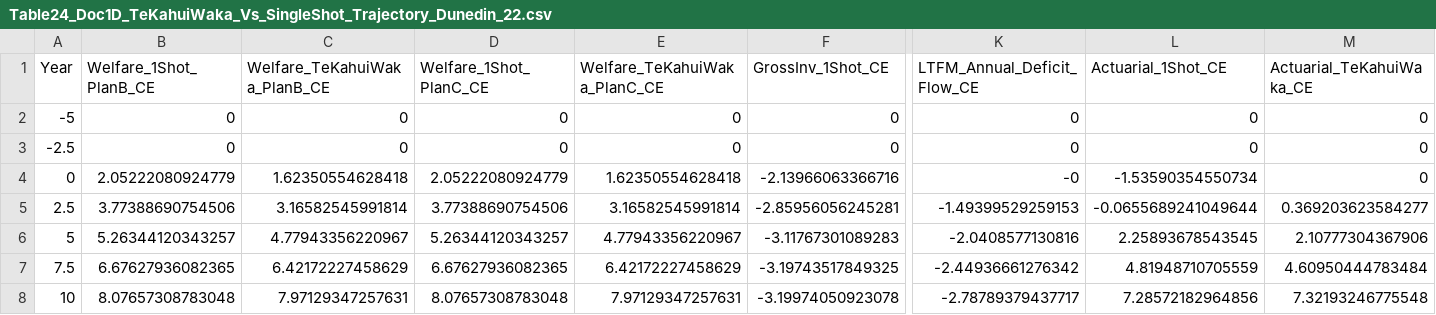
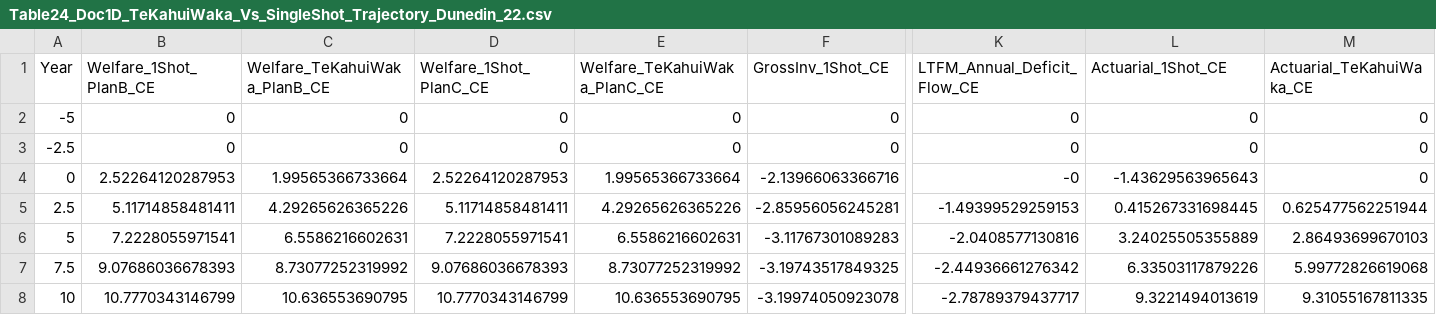
Before and after one commit to MichaelTiemann/IGWelfare, a CSV file: Output_NZ_4Region_Intergen/Table24_Doc1D_TeKahuiWaka_Vs_SingleShot_Trajectory_Dunedin_22.csv, drawn as a sheet; only a part is shown, gaps mark what is left out; the diff covers the shown part only; the diff names each change by its address in the sheet, - before the commit and + after, or states it on an @@ line.

```diff
--- a/Output_NZ_4Region_Intergen/Table24_Doc1D_TeKahuiWaka_Vs_SingleShot_Trajectory_Dunedin_22.csv
+++ b/Output_NZ_4Region_Intergen/Table24_Doc1D_TeKahuiWaka_Vs_SingleShot_Trajectory_Dunedin_22.csv
-B4 (Welfare_1Shot_PlanB_CE): 2.05222080924779
+B4 (Welfare_1Shot_PlanB_CE): 2.52264120287953
-C4 (Welfare_TeKahuiWaka_PlanB_CE): 1.62350554628418
+C4 (Welfare_TeKahuiWaka_PlanB_CE): 1.99565366733664
-D4 (Welfare_1Shot_PlanC_CE): 2.05222080924779
+D4 (Welfare_1Shot_PlanC_CE): 2.52264120287953
-E4 (Welfare_TeKahuiWaka_PlanC_CE): 1.62350554628418
+E4 (Welfare_TeKahuiWaka_PlanC_CE): 1.99565366733664
-L4 (Actuarial_1Shot_CE): -1.53590354550734
+L4 (Actuarial_1Shot_CE): -1.43629563965643
-B5 (Welfare_1Shot_PlanB_CE): 3.77388690754506
+B5 (Welfare_1Shot_PlanB_CE): 5.11714858481411
-C5 (Welfare_TeKahuiWaka_PlanB_CE): 3.16582545991814
+C5 (Welfare_TeKahuiWaka_PlanB_CE): 4.29265626365226
-D5 (Welfare_1Shot_PlanC_CE): 3.77388690754506
+D5 (Welfare_1Shot_PlanC_CE): 5.11714858481411
-E5 (Welfare_TeKahuiWaka_PlanC_CE): 3.16582545991814
+E5 (Welfare_TeKahuiWaka_PlanC_CE): 4.29265626365226
-L5 (Actuarial_1Shot_CE): -0.0655689241049644
+L5 (Actuarial_1Shot_CE): 0.415267331698445
-M5 (Actuarial_TeKahuiWaka_CE): 0.369203623584277
+M5 (Actuarial_TeKahuiWaka_CE): 0.625477562251944
-B6 (Welfare_1Shot_PlanB_CE): 5.26344120343257
+B6 (Welfare_1Shot_PlanB_CE): 7.2228055971541
-C6 (Welfare_TeKahuiWaka_PlanB_CE): 4.77943356220967
+C6 (Welfare_TeKahuiWaka_PlanB_CE): 6.5586216602631
-D6 (Welfare_1Shot_PlanC_CE): 5.26344120343257
+D6 (Welfare_1Shot_PlanC_CE): 7.2228055971541
-E6 (Welfare_TeKahuiWaka_PlanC_CE): 4.77943356220967
+E6 (Welfare_TeKahuiWaka_PlanC_CE): 6.5586216602631
-L6 (Actuarial_1Shot_CE): 2.25893678543545
+L6 (Actuarial_1Shot_CE): 3.24025505355889
-M6 (Actuarial_TeKahuiWaka_CE): 2.10777304367906
+M6 (Actuarial_TeKahuiWaka_CE): 2.86493699670103
-B7 (Welfare_1Shot_PlanB_CE): 6.67627936082365
+B7 (Welfare_1Shot_PlanB_CE): 9.07686036678393
-C7 (Welfare_TeKahuiWaka_PlanB_CE): 6.42172227458629
+C7 (Welfare_TeKahuiWaka_PlanB_CE): 8.73077252319992
-D7 (Welfare_1Shot_PlanC_CE): 6.67627936082365
+D7 (Welfare_1Shot_PlanC_CE): 9.07686036678393
-E7 (Welfare_TeKahuiWaka_PlanC_CE): 6.42172227458629
+E7 (Welfare_TeKahuiWaka_PlanC_CE): 8.73077252319992
-L7 (Actuarial_1Shot_CE): 4.81948710705559
+L7 (Actuarial_1Shot_CE): 6.33503117879226
-M7 (Actuarial_TeKahuiWaka_CE): 4.60950444783484
+M7 (Actuarial_TeKahuiWaka_CE): 5.99772826619068
-B8 (Welfare_1Shot_PlanB_CE): 8.07657308783048
+B8 (Welfare_1Shot_PlanB_CE): 10.7770343146799
-C8 (Welfare_TeKahuiWaka_PlanB_CE): 7.97129347257631
+C8 (Welfare_TeKahuiWaka_PlanB_CE): 10.636553690795
-D8 (Welfare_1Shot_PlanC_CE): 8.07657308783048
+D8 (Welfare_1Shot_PlanC_CE): 10.7770343146799
-E8 (Welfare_TeKahuiWaka_PlanC_CE): 7.97129347257631
+E8 (Welfare_TeKahuiWaka_PlanC_CE): 10.636553690795
-L8 (Actuarial_1Shot_CE): 7.28572182964856
+L8 (Actuarial_1Shot_CE): 9.3221494013619
-M8 (Actuarial_TeKahuiWaka_CE): 7.32193246775548
+M8 (Actuarial_TeKahuiWaka_CE): 9.31055167811335
```
Also changed, not shown: 143 edited cells elsewhere in this file, Output_NZ_4Region_Intergen/Table20_Annual_MirrorInvestments_Vs_7SegmentWelfare_Dunedin_22.csv, Output_NZ_4Region_Intergen/Table22_Doc1D_LaunchPlans_OrbitalComparison_Dunedin_22.csv, 9 other files.
